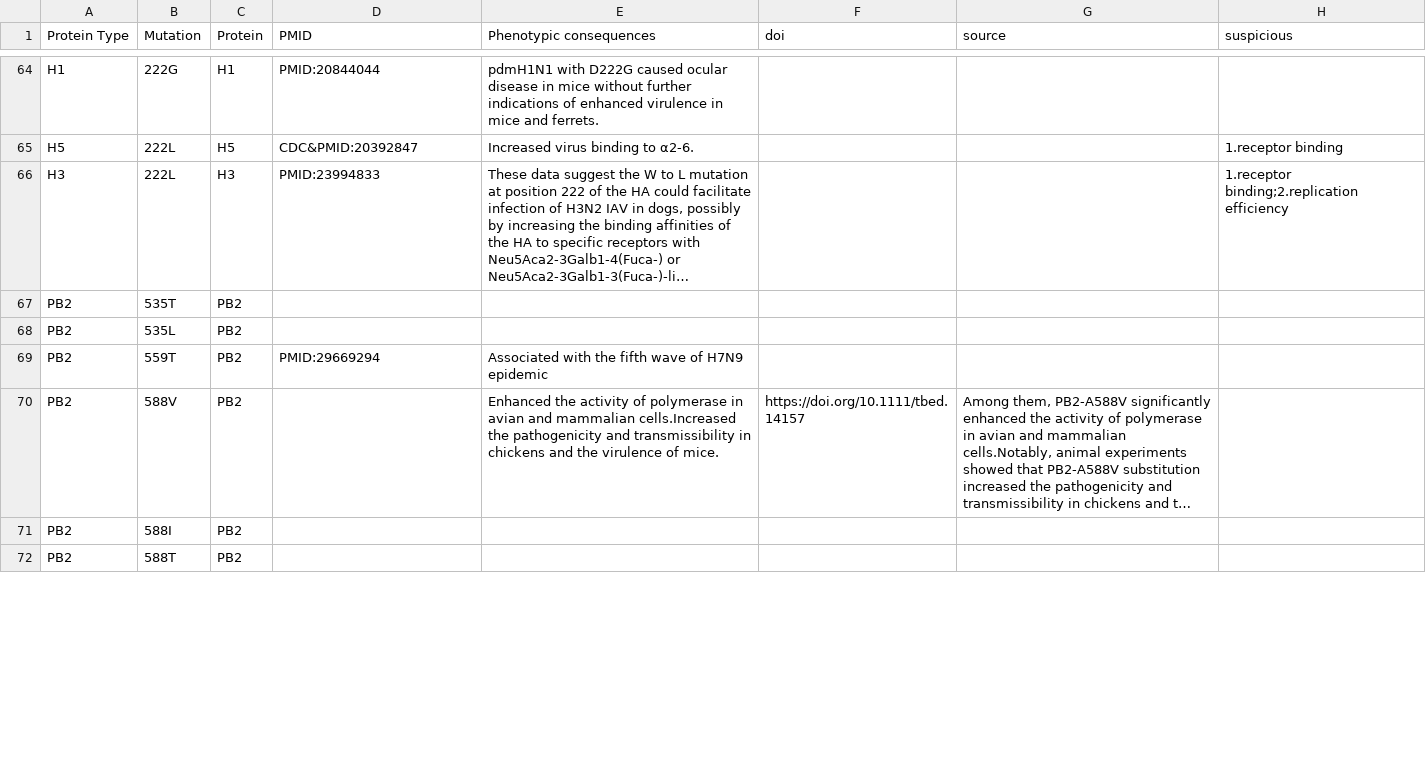
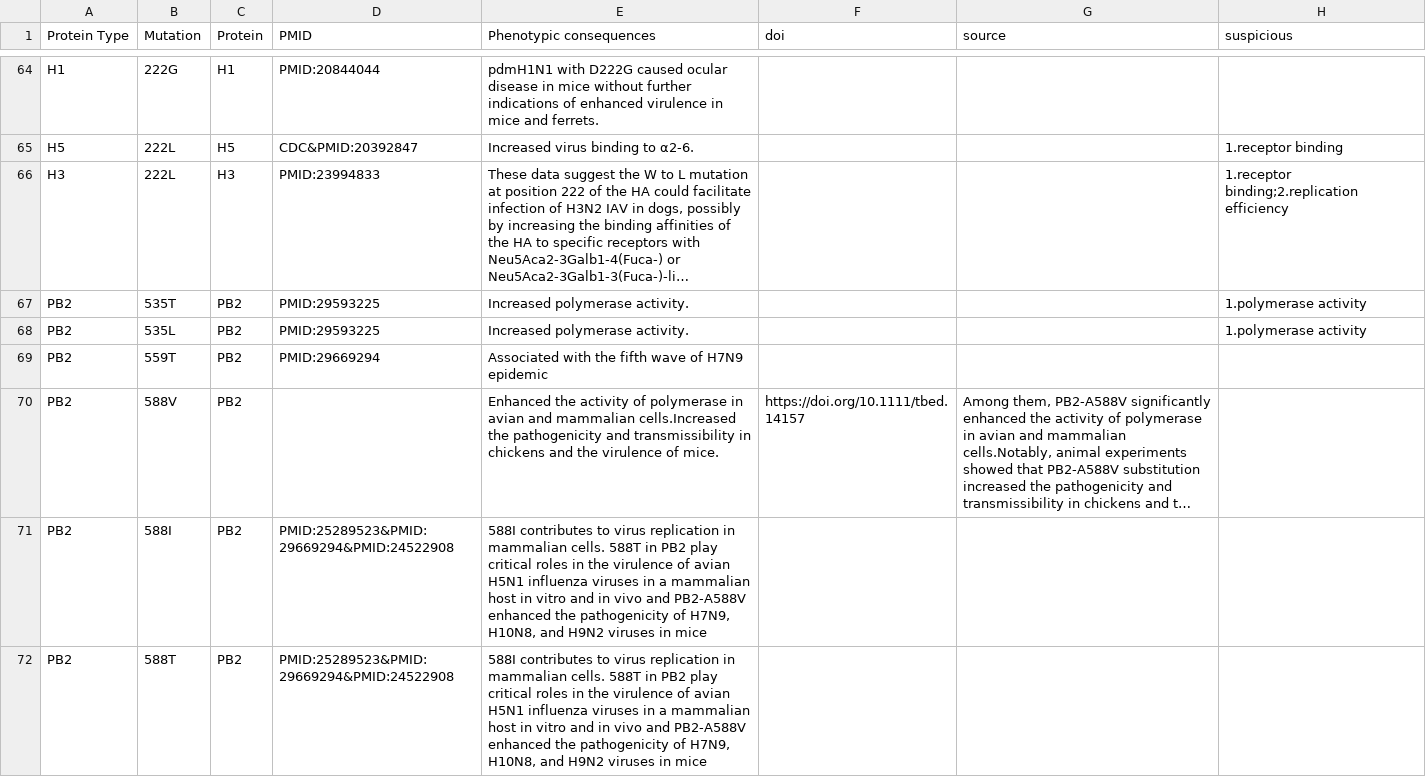
Before and after one commit to lihuirull/test, a CSV file: data/markers_for_extract/mammalian_virulence_formated.csv, drawn as a sheet; only a part is shown, gaps mark what is left out; long unchanged cells end in …; the diff covers the shown part only; the diff names each change by its address in the sheet, - before the commit and + after, or states it on an @@ line.

```diff
--- a/data/markers_for_extract/mammalian_virulence_formated.csv
+++ b/data/markers_for_extract/mammalian_virulence_formated.csv
-D67:D68 (PMID): (empty)
+D67:D68 (PMID): PMID:29593225
-E67:E68 (Phenotypic consequences): (empty)
+E67:E68 (Phenotypic consequences): Increased polymerase activity.
-H67:H68 (suspicious): (empty)
+H67:H68 (suspicious): 1.polymerase activity
-D71:D72 (PMID): (empty)
+D71:D72 (PMID): PMID:25289523&PMID:29669294&PMID:24522908
-E71:E72 (Phenotypic consequences): (empty)
+E71:E72 (Phenotypic consequences): 588I contributes to virus replication in mammalian cells. 588T in PB2 play critical roles in the virulence of avian H5N1 influenza viruses in a mammalian host in vitro and in vivo and PB2-A588V enhanced the pathogenicity of H7N9, H10N8, and H9N2 viruses in mice
```
Also changed, not shown: 64 edited cells elsewhere in this file, 2 other files.
